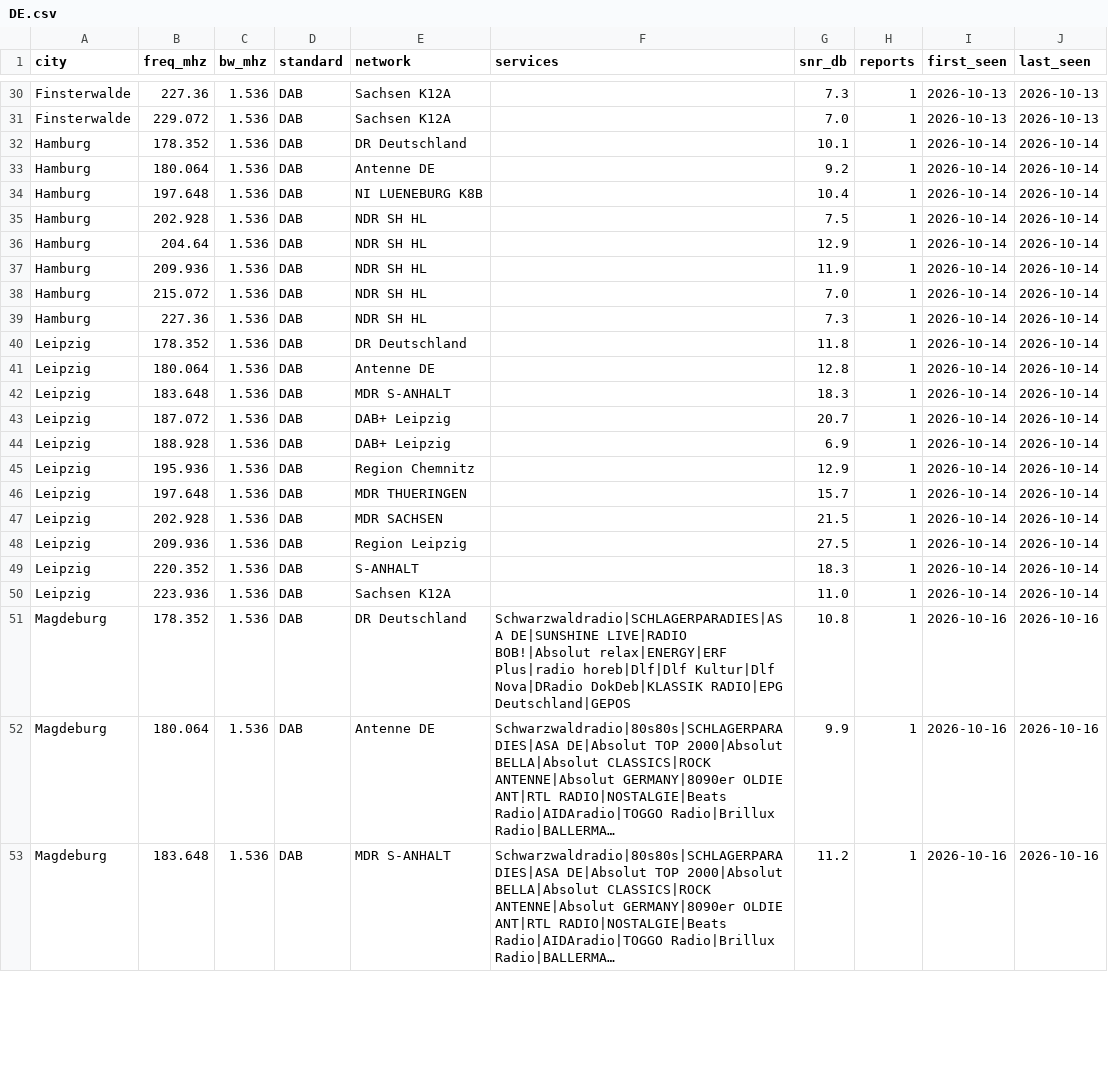
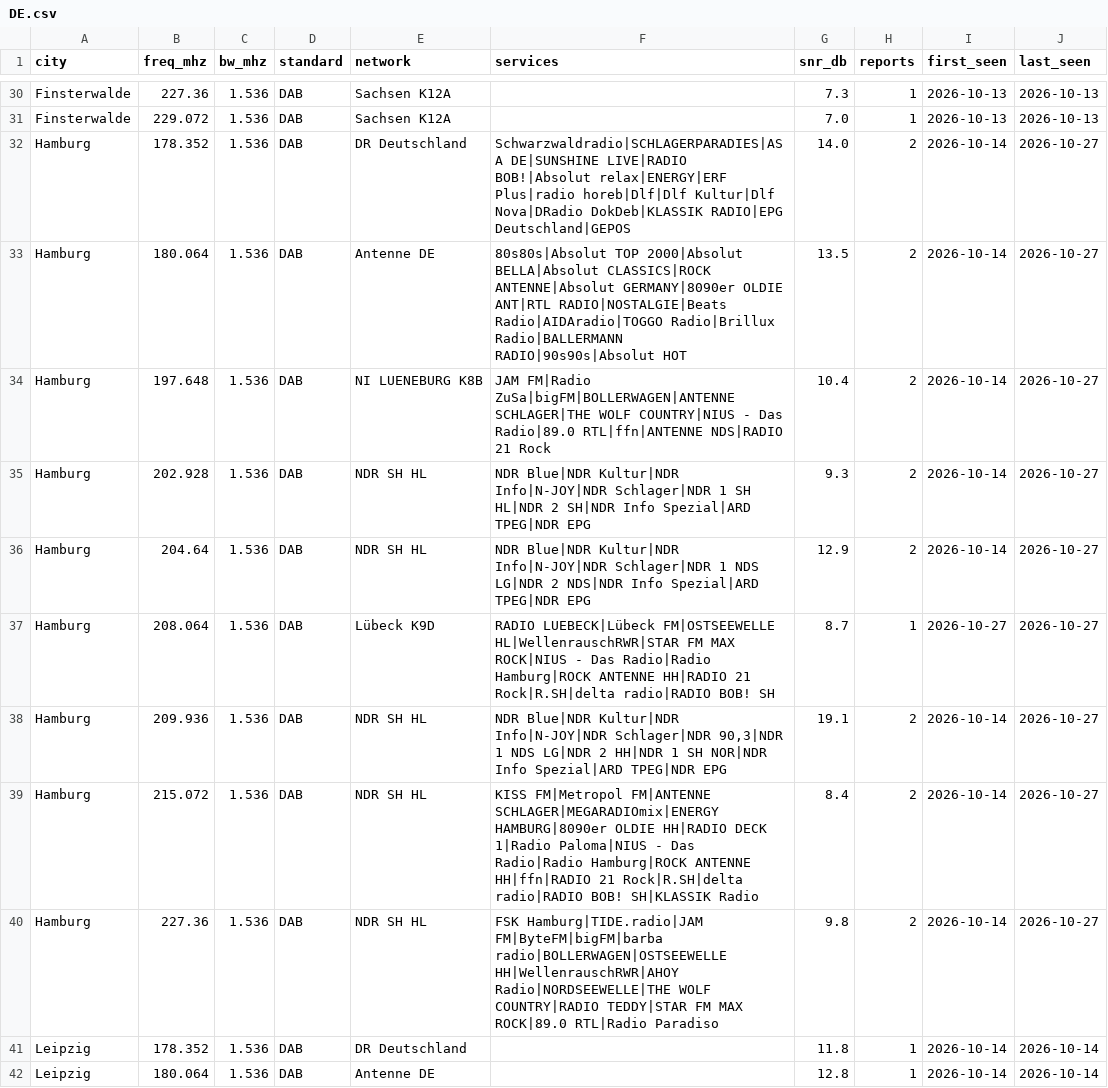
Before and after one commit to adswill/OnAir-channels, a CSV file: dab/DE.csv, drawn as a sheet; only a part is shown, gaps mark what is left out; the shorter side is filled out with more unchanged rows; long unchanged cells end in ….

```diff
--- a/dab/DE.csv
+++ b/dab/DE.csv
@@ -31,10 +31,11 @@ Finsterwalde,227.36,1.536,DAB,Sachsen K12A,,7.3,1,2026-10-13,2026-10-13
 Finsterwalde,229.072,1.536,DAB,Sachsen K12A,,7.0,1,2026-10-13,2026-10-13
-Hamburg,178.352,1.536,DAB,DR Deutschland,,10.1,1,2026-10-14,2026-10-14
-Hamburg,180.064,1.536,DAB,Antenne DE,,9.2,1,2026-10-14,2026-10-14
-Hamburg,197.648,1.536,DAB,NI LUENEBURG K8B,,10.4,1,2026-10-14,2026-10-14
-Hamburg,202.928,1.536,DAB,NDR SH HL,,7.5,1,2026-10-14,2026-10-14
-Hamburg,204.64,1.536,DAB,NDR SH HL,,12.9,1,2026-10-14,2026-10-14
-Hamburg,209.936,1.536,DAB,NDR SH HL,,11.9,1,2026-10-14,2026-10-14
-Hamburg,215.072,1.536,DAB,NDR SH HL,,7.0,1,2026-10-14,2026-10-14
-Hamburg,227.36,1.536,DAB,NDR SH HL,,7.3,1,2026-10-14,2026-10-14
+Hamburg,178.352,1.536,DAB,DR Deutschland,Schwarzwaldradio|SCHLAGERPARADIES|ASA DE|SUNSHINE LIVE|RADIO BOB!|Absolut relax|ENERGY|ERF Plus|radio horeb|Dlf|Dlf Kultur|Dlf Nova|DRadio DokDeb|KLASSIK RADIO|EPG Deutschland|GEPOS,14.0,2,2026-10-14,2026-10-27
+Hamburg,180.064,1.536,DAB,Antenne DE,80s80s|Absolut TOP 2000|Absolut BELLA|Absolut CLASSICS|ROCK ANTENNE|Absolut GERMANY|8090er OLDIE ANT|RTL RADIO|NOSTALGIE|Beats Radio|AIDAradio|TOGGO Radio|Brillux Radio|BALLERMANN RADIO|90s90s|Absolut HOT,13.5,2,2026-10-14,2026-10-27
+Hamburg,197.648,1.536,DAB,NI LUENEBURG K8B,JAM FM|Radio ZuSa|bigFM|BOLLERWAGEN|ANTENNE SCHLAGER|THE WOLF COUNTRY|NIUS - Das Radio|89.0 RTL|ffn|ANTENNE NDS|RADIO 21 Rock,10.4,2,2026-10-14,2026-10-27
+Hamburg,202.928,1.536,DAB,NDR SH HL,NDR Blue|NDR Kultur|NDR Info|N-JOY|NDR Schlager|NDR 1 SH HL|NDR 2 SH|NDR Info Spezial|ARD TPEG|NDR EPG,9.3,2,2026-10-14,2026-10-27
+Hamburg,204.64,1.536,DAB,NDR SH HL,NDR Blue|NDR Kultur|NDR Info|N-JOY|NDR Schlager|NDR 1 NDS LG|NDR 2 NDS|NDR Info Spezial|ARD TPEG|NDR EPG,12.9,2,2026-10-14,2026-10-27
+Hamburg,208.064,1.536,DAB,Lübeck K9D,RADIO LUEBECK|Lübeck FM|OSTSEEWELLE HL|WellenrauschRWR|STAR FM MAX ROCK|NIUS - Das Radio|Radio Hamburg|ROCK ANTENNE HH|RADIO 21 Rock|R.SH|delta radio|RADIO BOB! SH,8.7,1,2026-10-27,2026-10-27
+Hamburg,209.936,1.536,DAB,NDR SH HL,"NDR Blue|NDR Kultur|NDR Info|N-JOY|NDR Schlager|NDR 90,3|NDR 1 NDS LG|NDR 2 HH|NDR 1 SH NOR|NDR Info Spezial|ARD TPEG|NDR EPG",19.1,2,2026-10-14,2026-10-27
+Hamburg,215.072,1.536,DAB,NDR SH HL,KISS FM|Metropol FM|ANTENNE SCHLAGER|MEGARADIOmix|ENERGY HAMBURG|8090er OLDIE HH|RADIO DECK 1|Radio Paloma|NIUS - Das Radio|Radio Hamburg|ROCK ANTENNE HH|ffn|RADIO 21 Rock|R.SH|delta radio|RADIO BOB! SH|KLASSIK Radio,8.4,2,2026-10-14,2026-10-27
+Hamburg,227.36,1.536,DAB,NDR SH HL,FSK Hamburg|TIDE.radio|JAM FM|ByteFM|bigFM|barba radio|BOLLERWAGEN|OSTSEEWELLE HH|WellenrauschRWR|AHOY Radio|NORDSEEWELLE|THE WOLF COUNTRY|RADIO TEDDY|STAR FM MAX ROCK|89.0 RTL|Radio Paradiso,9.8,2,2026-10-14,2026-10-27
 Leipzig,178.352,1.536,DAB,DR Deutschland,,11.8,1,2026-10-14,2026-10-14
```
